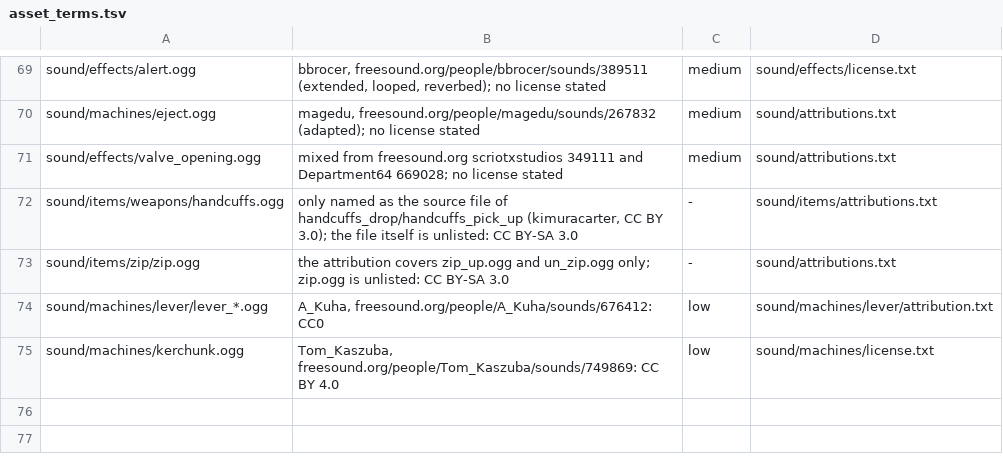
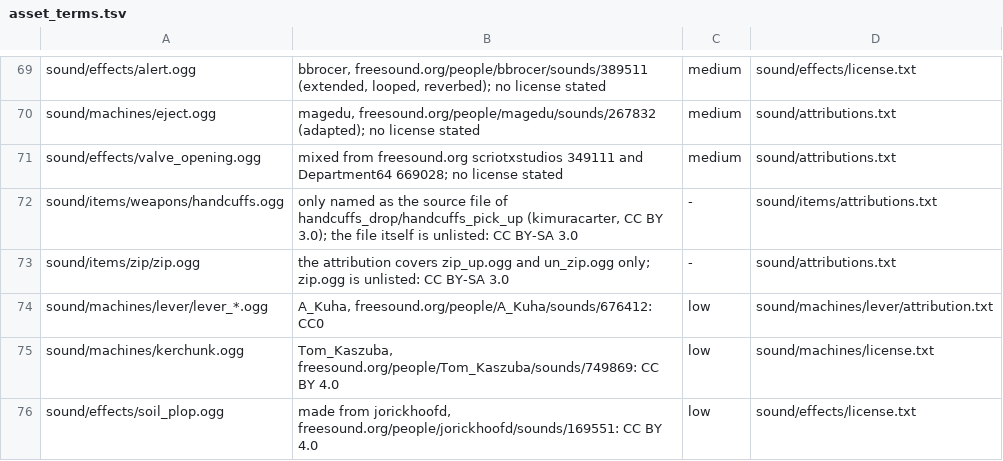
Before and after one commit to rswayd/space-station-rs, a TSV file: crates/ss13_mapload/src/asset_terms.tsv, drawn as a sheet; only a part is shown, gaps mark what is left out; the diff names each change by its address in the sheet, - before the commit and + after, or states it on an @@ line.

Commit message:
wave 15 fixes: shield console clippy, code sounds, soil sound licence, PROTOCOL 93 (library, flatpacker, shield windows), assets, parity recount

```diff
--- a/crates/ss13_mapload/src/asset_terms.tsv
+++ b/crates/ss13_mapload/src/asset_terms.tsv
+row 76: sound/effects/soil_plop.ogg | made from jorickhoofd, freesound.org/people/jorickhoofd/sounds/169551: CC BY 4.0 | low | sound/effects/license.txt
```
Also changed, not shown: 6 other files.
